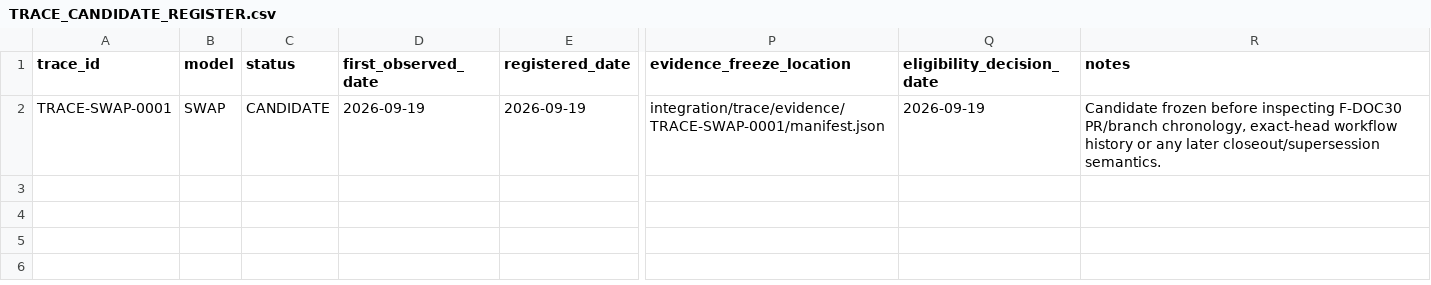
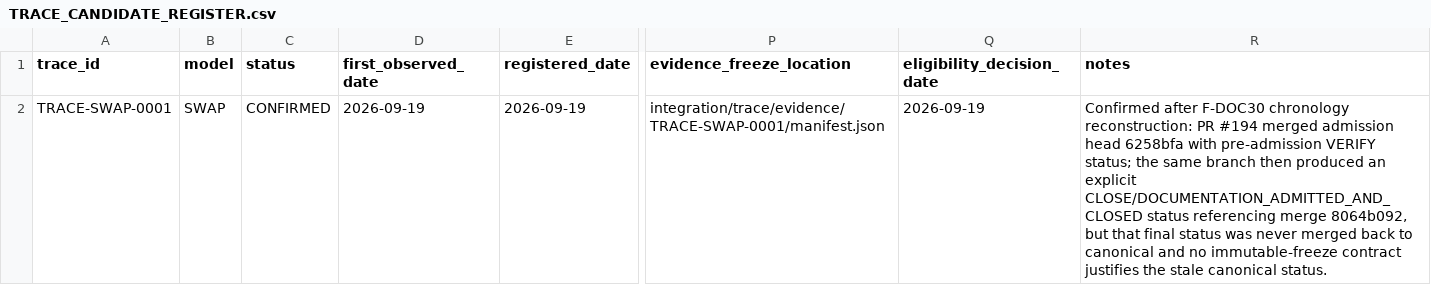
Before and after one commit to abhedwig-cell/SWAP5, a CSV file: integration/trace/TRACE_CANDIDATE_REGISTER.csv, drawn as a sheet; only a part is shown, gaps mark what is left out; the diff names each change by its address in the sheet, - before the commit and + after, or states it on an @@ line.

Commit message:
TRACE: confirm SWAP-0001 stale F-DOC30 canonical status

```diff
--- a/integration/trace/TRACE_CANDIDATE_REGISTER.csv
+++ b/integration/trace/TRACE_CANDIDATE_REGISTER.csv
-C2 (status): CANDIDATE
+C2 (status): CONFIRMED
-R2 (notes): Candidate frozen before inspecting F-DOC30 PR/branch chronology, exact-head workflow history or any later closeout/supersession semantics.
+R2 (notes): Confirmed after F-DOC30 chronology reconstruction: PR #194 merged admission head 6258bfa with pre-admission VERIFY status; the same branch then produced an explicit CLOSE/DOCUMENTATION_ADMITTED_AND_CLOSED status referencing merge 8064b092, but that final status was never merged back to canonical and no immutable-freeze contract justifies the stale canonical status.
```
